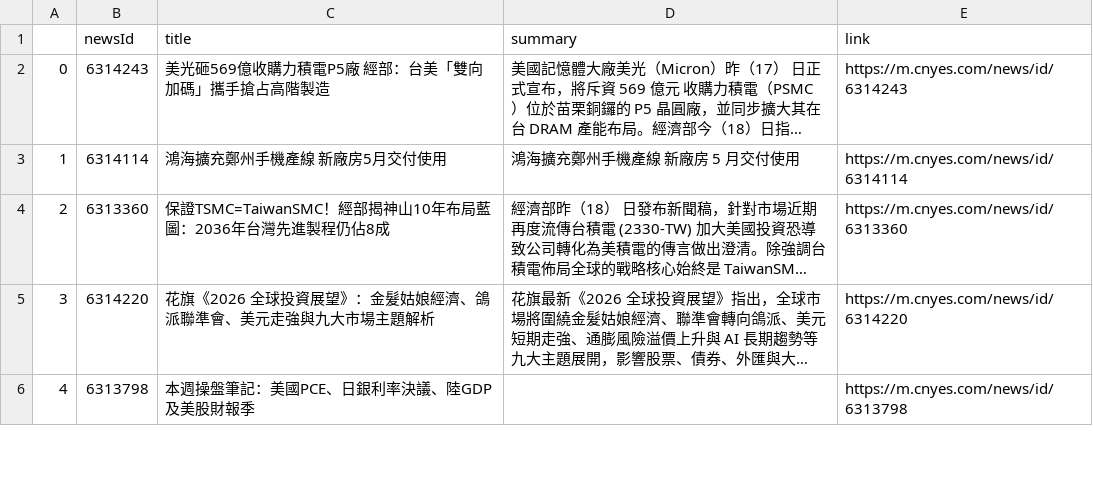
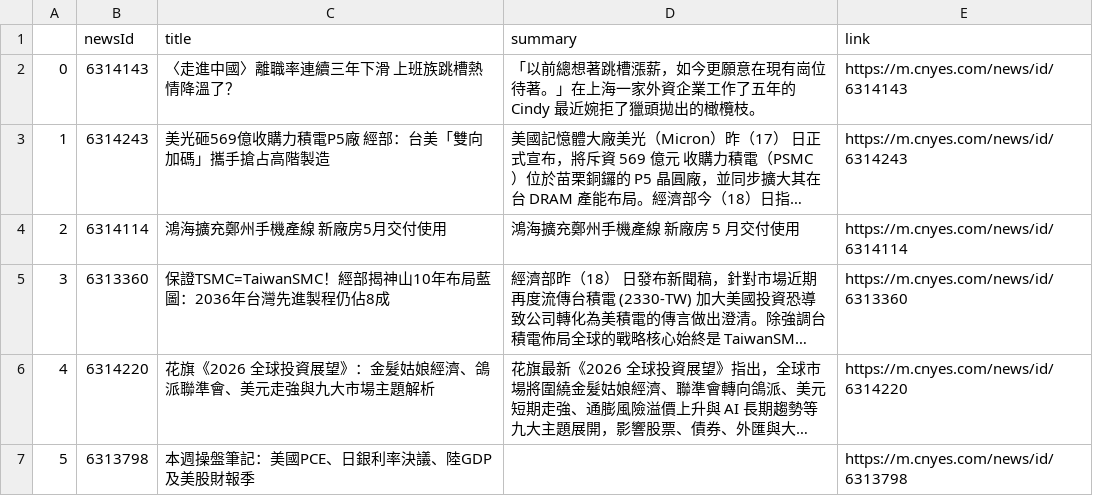
Before and after one commit to sonia9453/test_github_actions, a CSV file: news.csv, drawn as a sheet; only a part is shown; long unchanged cells end in …; addresses are those after the commit; the diff names each change by its address in the sheet, - before the commit and + after, or states it on an @@ line.

Commit message:
更新鉅亨網

```diff
--- a/news.csv
+++ b/news.csv
+row 2: 0 | 6314143 | 〈走進中國〉離職率連續三年下滑 上班族跳槽熱情降溫了？ | 「以前總想著跳槽漲薪，如今更願意在現有崗位待著。」在上海一家外資企業工作了五年的 Cindy 最近婉拒了獵頭拋出的橄欖枝。 | https://m.cnyes.com/news/id/6314143
@@ column A renumbered from row 3 down @@
```
